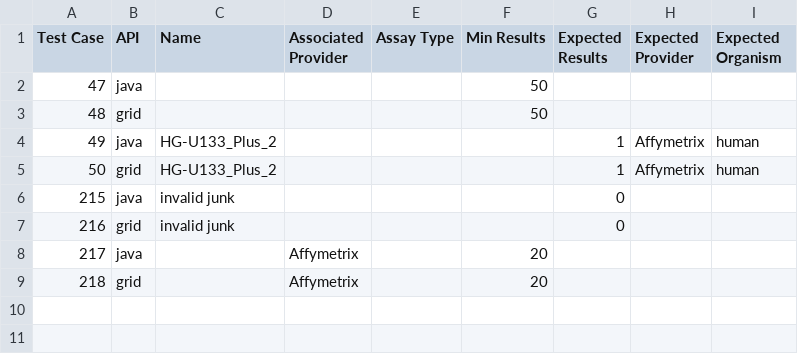
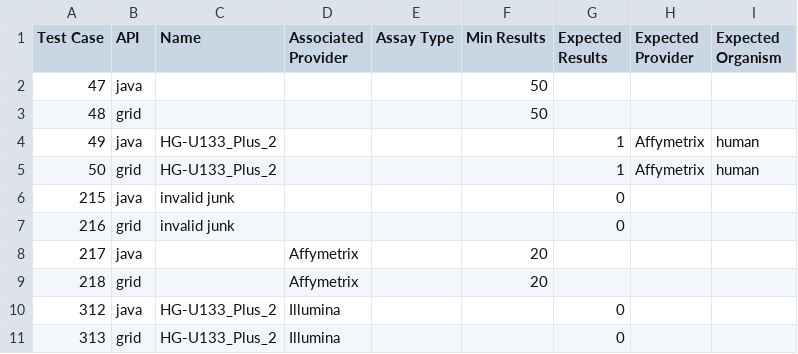
Before and after one commit to NCIP/caarray, a CSV file: qa/software/API_Test_Suite/config/ArrayDesign.csv, drawn as a sheet; the diff names each change by its address in the sheet, - before the commit and + after, or states it on an @@ line.

Commit message:
Added 312 and 313

```diff
--- a/qa/software/API_Test_Suite/config/ArrayDesign.csv
+++ b/qa/software/API_Test_Suite/config/ArrayDesign.csv
+row 10: 312 | java | HG-U133_Plus_2 | Illumina |  |  | 0
+row 11: 313 | grid | HG-U133_Plus_2 | Illumina |  |  | 0
```
